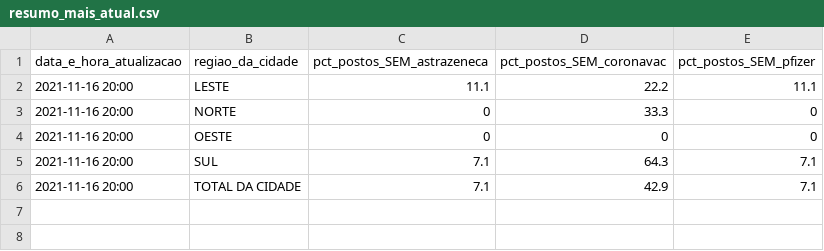
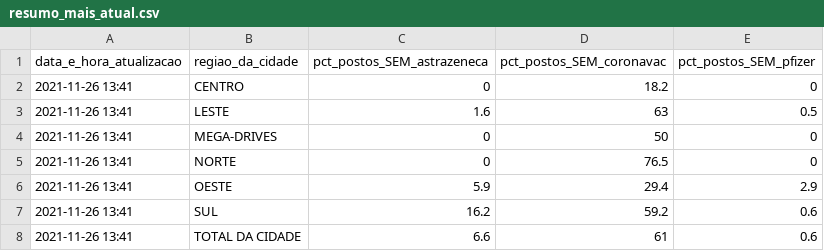
Before and after one commit to anacarolinamoreno/filometro, a CSV file: dados/resumo_mais_atual.csv, drawn as a sheet.

Commit message:
Coleta dos dados: 26/11 - 13h41

```diff
--- a/dados/resumo_mais_atual.csv
+++ b/dados/resumo_mais_atual.csv
@@ -1,6 +1,8 @@
 "data_e_hora_atualizacao","regiao_da_cidade","pct_postos_SEM_astrazeneca","pct_postos_SEM_coronavac","pct_postos_SEM_pfizer"
-"2021-11-16 20:00","LESTE",11.1,22.2,11.1
-"2021-11-16 20:00","NORTE",0,33.3,0
-"2021-11-16 20:00","OESTE",0,0,0
-"2021-11-16 20:00","SUL",7.1,64.3,7.1
-"2021-11-16 20:00","TOTAL DA CIDADE",7.1,42.9,7.1
+"2021-11-26 13:41","CENTRO",0,18.2,0
+"2021-11-26 13:41","LESTE",1.6,63,0.5
+"2021-11-26 13:41","MEGA-DRIVES",0,50,0
+"2021-11-26 13:41","NORTE",0,76.5,0
+"2021-11-26 13:41","OESTE",5.9,29.4,2.9
+"2021-11-26 13:41","SUL",16.2,59.2,0.6
+"2021-11-26 13:41","TOTAL DA CIDADE",6.6,61,0.6
```
